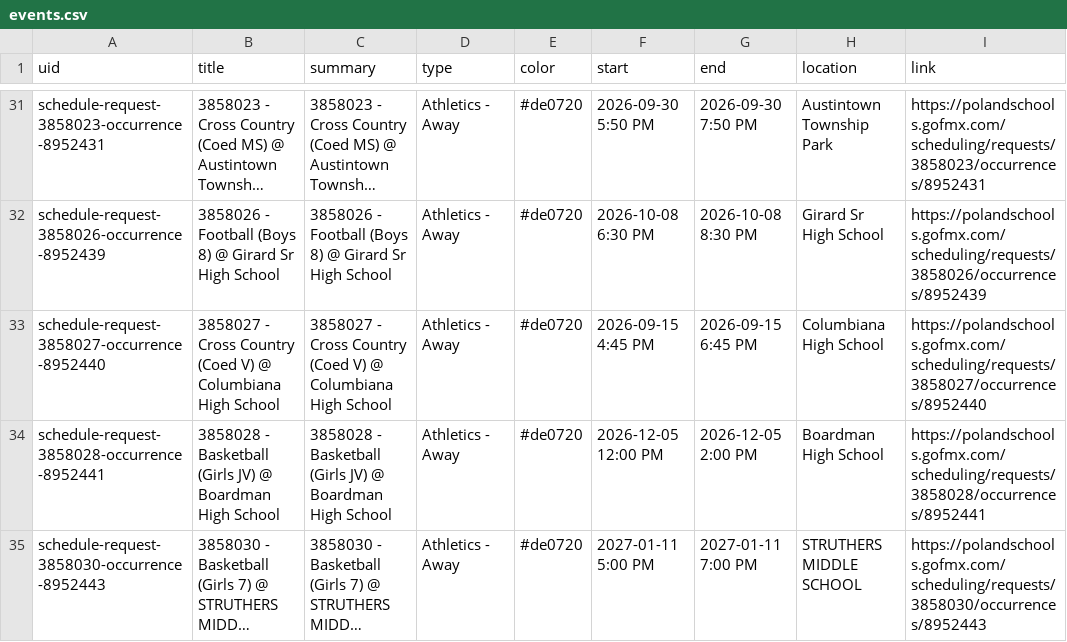
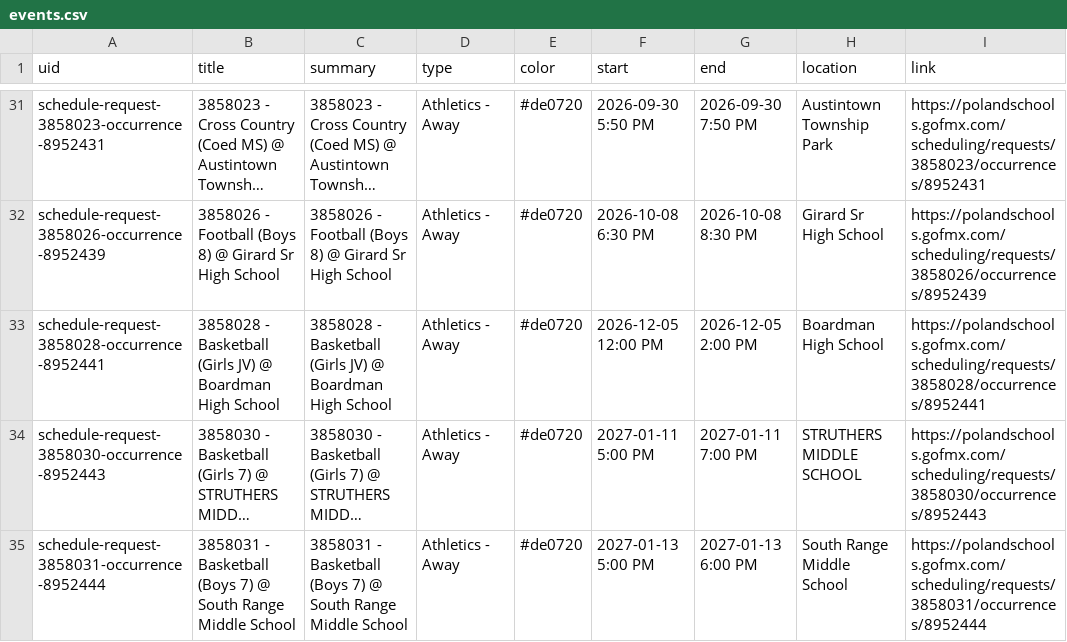
Before and after one commit to nruggieri-poland/calendar, a CSV file: output/events.csv, drawn as a sheet; only a part is shown, gaps mark what is left out; the shorter side is filled out with more unchanged rows; long unchanged cells end in …; removed rows and columns are numbered as before the commit, all else as after; the diff covers the shown part only; the diff names each change by its address in the sheet, - before the commit and + after, or states it on an @@ line.

```diff
--- a/output/events.csv
+++ b/output/events.csv
-row 33: schedule-request-3858027-occurrence-8952440 | 3858027 - Cross Country (Coed V) @ Columbiana High School | 3858027 - Cross Country (Coed V) @ Columbiana High School | Athletics - Away | #de0720 | 2026-09-15 4:45 PM | 2026-09-15 6:45 PM | Columbiana High School | https://polandschools.gofmx.com/scheduling/requests/3858027/occurrences/8952440
```
Also changed, not shown: 1 added row, 4 removed rows and 1 edited cell elsewhere in this file, 3 other files.
